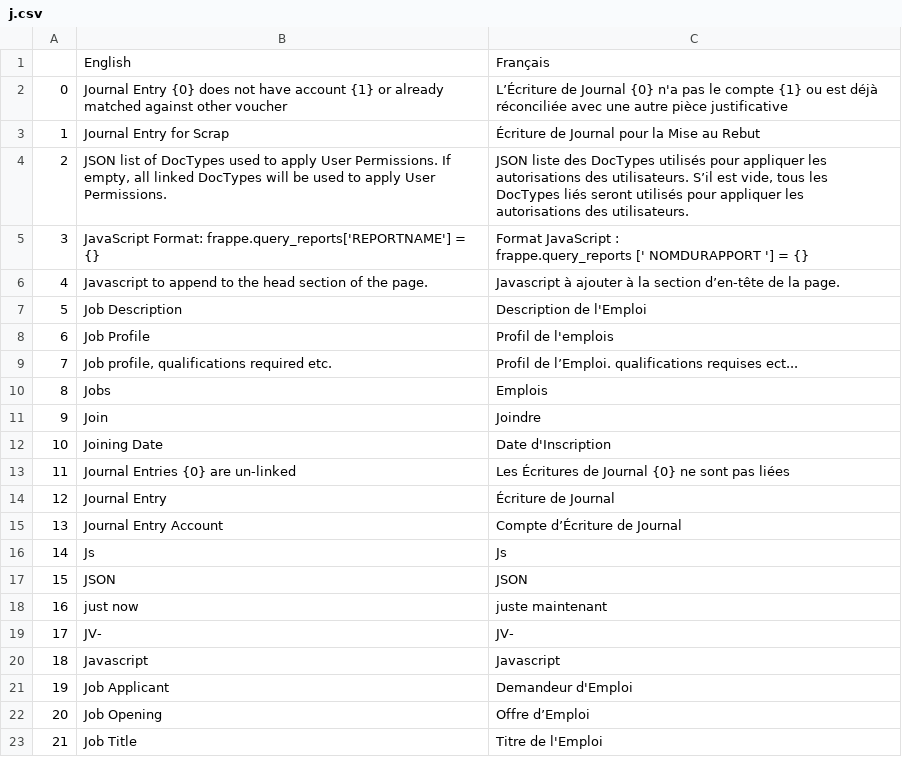
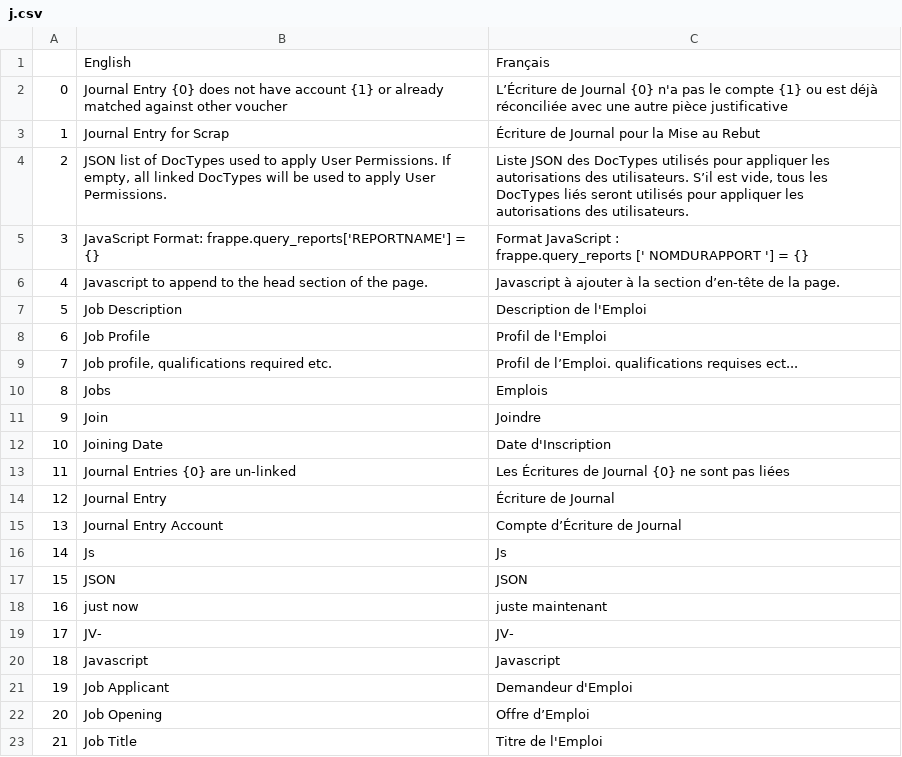
Before and after one commit to qrevel/erpnext-translations, a CSV file: j.csv, drawn as a sheet.

Commit message:
Corrections following Quentin's comments

```diff
--- a/j.csv
+++ b/j.csv
@@ -3,3 +3,3 @@
 1,Journal Entry for Scrap,Écriture de Journal pour la Mise au Rebut
-2,"JSON list of DocTypes used to apply User Permissions. If empty, all linked DocTypes will be used to apply User Permissions.","JSON liste des DocTypes utilisés pour appliquer les autorisations des utilisateurs. S’il est vide, tous les DocTypes liés seront utilisés pour appliquer les autorisations des utilisateurs."
+2,"JSON list of DocTypes used to apply User Permissions. If empty, all linked DocTypes will be used to apply User Permissions.","Liste JSON des DocTypes utilisés pour appliquer les autorisations des utilisateurs. S’il est vide, tous les DocTypes liés seront utilisés pour appliquer les autorisations des utilisateurs."
 3,JavaScript Format: frappe.query_reports['REPORTNAME'] = {},"Format JavaScript :
@@ -8,3 +8,3 @@ frappe.query_reports [' NOMDURAPPORT '] = {}"
 5,Job Description,Description de l'Emploi
-6,Job Profile,Profil de l'emplois
+6,Job Profile,Profil de l'Emploi
 7,"Job profile, qualifications required etc.",Profil de l’Emploi. qualifications requises ect...
```
